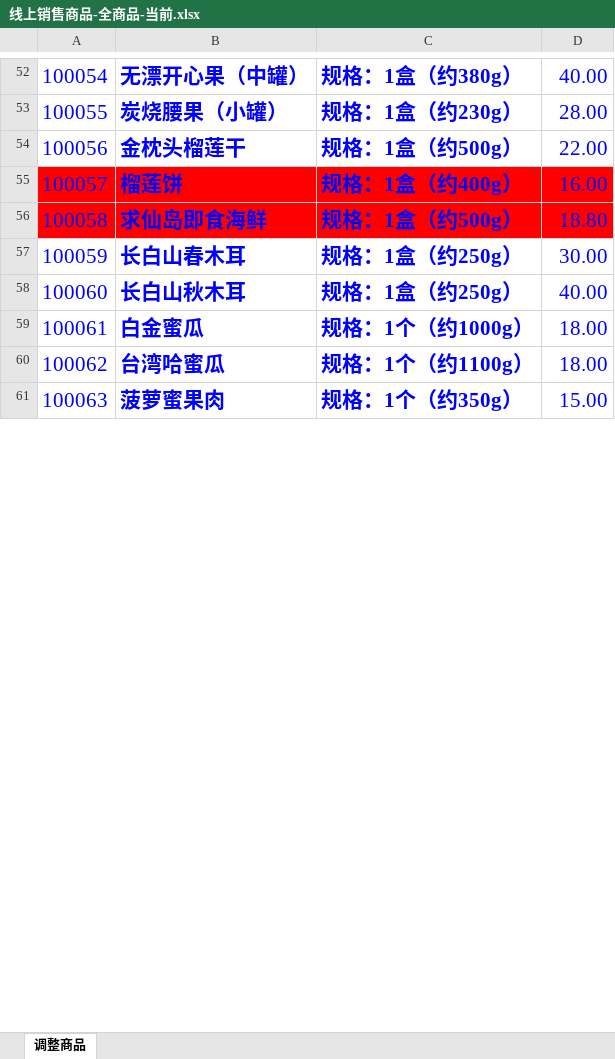
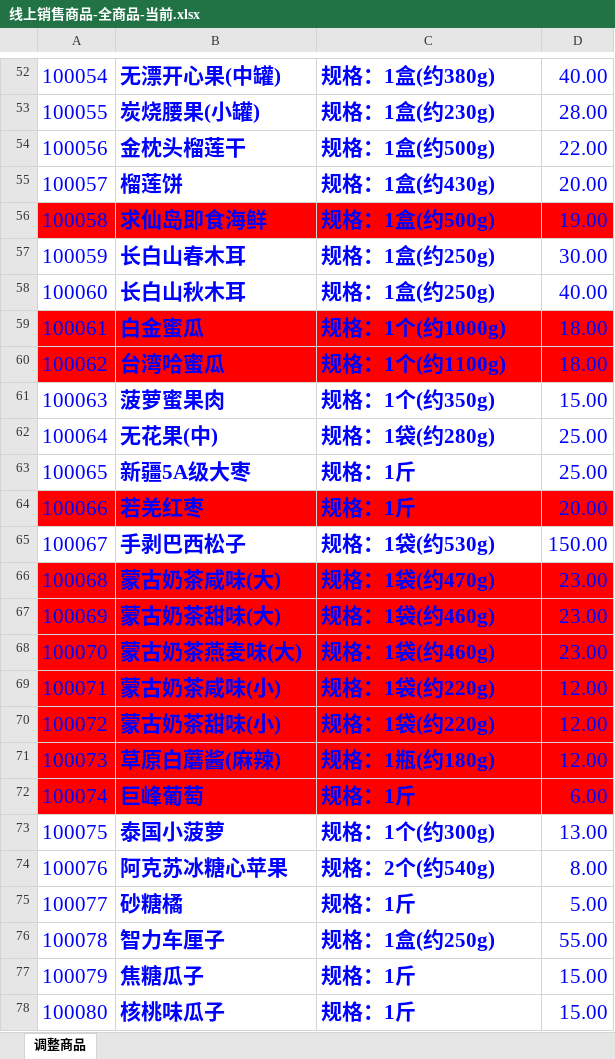
Before and after one commit to 15550141/trunk, an Excel workbook: doc/BF/价格调整/线上销售商品-全商品-当前.xlsx, sheet 调整商品, drawn as a sheet; only a part is shown, gaps mark what is left out; values as stored, in another font and other column widths than the file's, no borders; the diff covers the shown part only; the diff names each change by its address in the sheet, - before the commit and + after, or states it on an @@ line.

```diff
--- a/doc/BF/价格调整/线上销售商品-全商品-当前.xlsx (sheet 调整商品)
+++ b/doc/BF/价格调整/线上销售商品-全商品-当前.xlsx (sheet 调整商品)
-B52: 无漂开心果（中罐）
+B52: 无漂开心果(中罐)
-C52: 规格：1盒（约380g）
+C52: 规格：1盒(约380g)
-B53: 炭烧腰果（小罐）
+B53: 炭烧腰果(小罐)
-C53: 规格：1盒（约230g）
+C53: 规格：1盒(约230g)
-C54: 规格：1盒（约500g）
+C54: 规格：1盒(约500g)
-A55:D55 fill: #FF0000
+A55:D55 fill: none
-C55: 规格：1盒（约400g）
+C55: 规格：1盒(约430g)
-D55: 16.00
+D55: 20.00
-C56: 规格：1盒（约500g）
+C56: 规格：1盒(约500g)
-D56: 18.80
+D56: 19.00
-C57:C58: 规格：1盒（约250g）
+C57:C58: 规格：1盒(约250g)
-A59:D60 fill: none
+A59:D60 fill: #FF0000
-C59: 规格：1个（约1000g）
+C59: 规格：1个(约1000g)
-C60: 规格：1个（约1100g）
+C60: 规格：1个(约1100g)
-C61: 规格：1个（约350g）
+C61: 规格：1个(约350g)
+row 62: 100064 | 无花果(中) | 规格：1袋(约280g) | 25.00
+row 63: 100065 | 新疆5A级大枣 | 规格：1斤 | 25.00
+row 64: 100066 | 若羌红枣 | 规格：1斤 | 20.00
+row 65: 100067 | 手剥巴西松子 | 规格：1袋(约530g) | 150.00
+row 66: 100068 | 蒙古奶茶咸味(大) | 规格：1袋(约470g) | 23.00
+row 67: 100069 | 蒙古奶茶甜味(大) | 规格：1袋(约460g) | 23.00
+row 68: 100070 | 蒙古奶茶燕麦味(大) | 规格：1袋(约460g) | 23.00
+row 69: 100071 | 蒙古奶茶咸味(小) | 规格：1袋(约220g) | 12.00
+row 70: 100072 | 蒙古奶茶甜味(小) | 规格：1袋(约220g) | 12.00
+row 71: 100073 | 草原白蘑酱(麻辣) | 规格：1瓶(约180g) | 12.00
+row 72: 100074 | 巨峰葡萄 | 规格：1斤 | 6.00
+row 73: 100075 | 泰国小菠萝 | 规格：1个(约300g) | 13.00
+row 74: 100076 | 阿克苏冰糖心苹果 | 规格：2个(约540g) | 8.00
+row 75: 100077 | 砂糖橘 | 规格：1斤 | 5.00
+row 76: 100078 | 智力车厘子 | 规格：1盒(约250g) | 55.00
+row 77: 100079 | 焦糖瓜子 | 规格：1斤 | 15.00
+row 78: 100080 | 核桃味瓜子 | 规格：1斤 | 15.00
```
Also changed, not shown: 125 added rows, 32 edited cells, cell formats and row numbers in column A elsewhere in this sheet, 1 other file.
